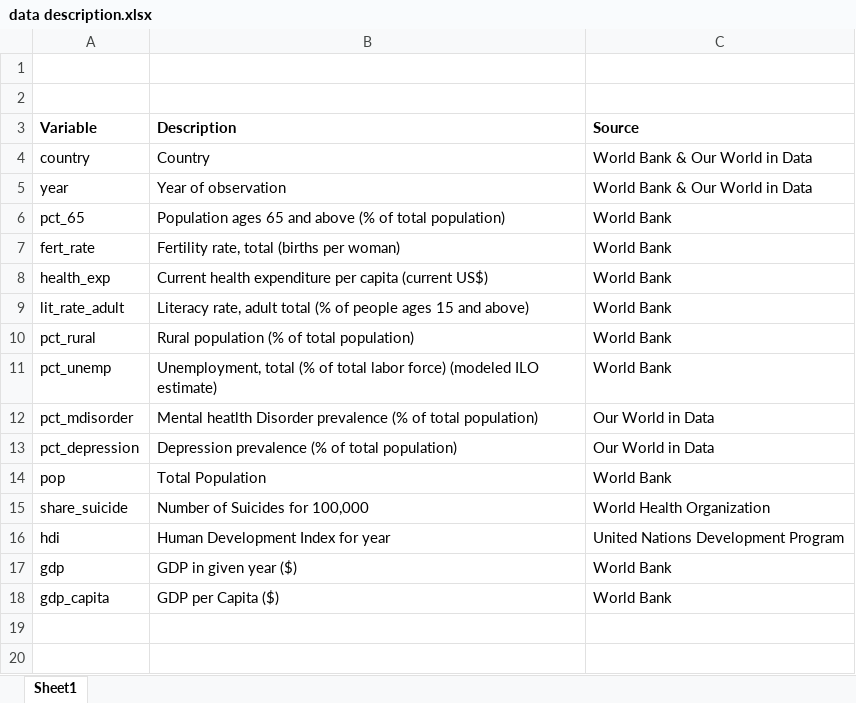
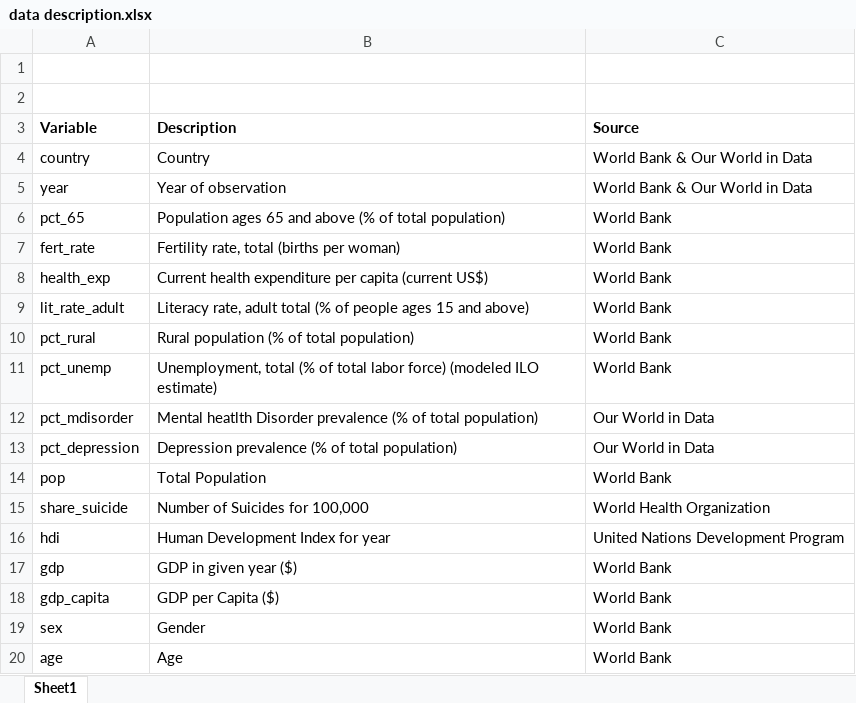
Before and after one commit to Arthur-Langlois/capstone, an Excel workbook: documents/data description.xlsx, sheet Sheet1, drawn as a sheet; values as stored, in another font and other column widths than the file's, no borders; the diff names each change by its address in the sheet, - before the commit and + after, or states it on an @@ line.

```diff
--- a/documents/data description.xlsx (sheet Sheet1)
+++ b/documents/data description.xlsx (sheet Sheet1)
+row 19: sex | Gender | World Bank
+row 20: age | Age | World Bank
```
Also changed, not shown: 12 other files.
